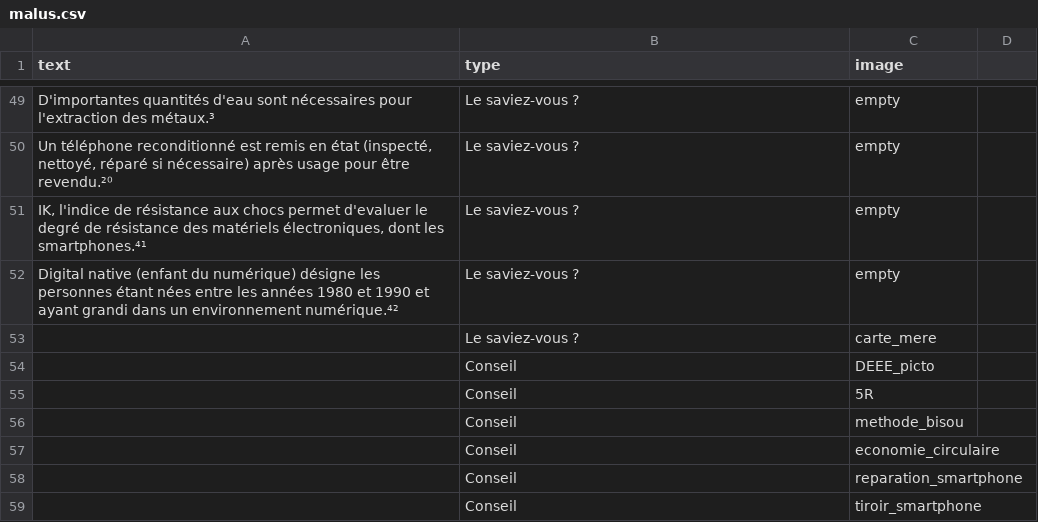
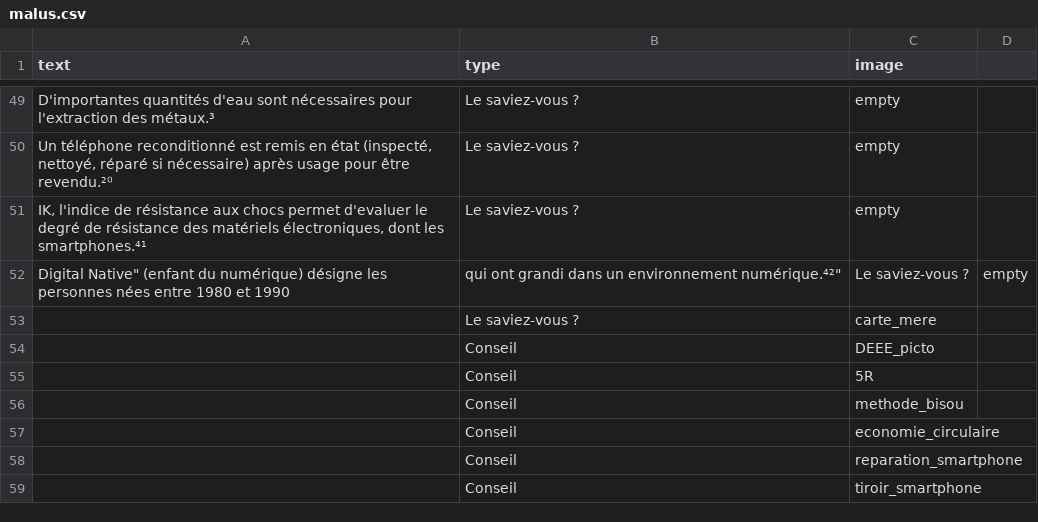
Before and after one commit to inrialearninglab/PhoneImpact, a CSV file: data/csv/malus.csv, drawn as a sheet; only a part is shown, gaps mark what is left out; removed rows and columns are numbered as before the commit, all else as after; the diff names each change by its address in the sheet, - before the commit and + after, or states it on an @@ line.

Commit message:
Update malus.csv

```diff
--- a/data/csv/malus.csv
+++ b/data/csv/malus.csv
-row 52: Digital native (enfant du numérique) désigne les personnes étant nées entre les années 1980 et 1990 et ayant grandi dans un environnement numérique.⁴² | Le saviez-vous ? | empty
+row 52: Digital Native" (enfant du numérique) désigne les personnes nées entre 1980 et 1990 | qui ont grandi dans un environnement numérique.⁴²" | Le saviez-vous ? | empty
```
